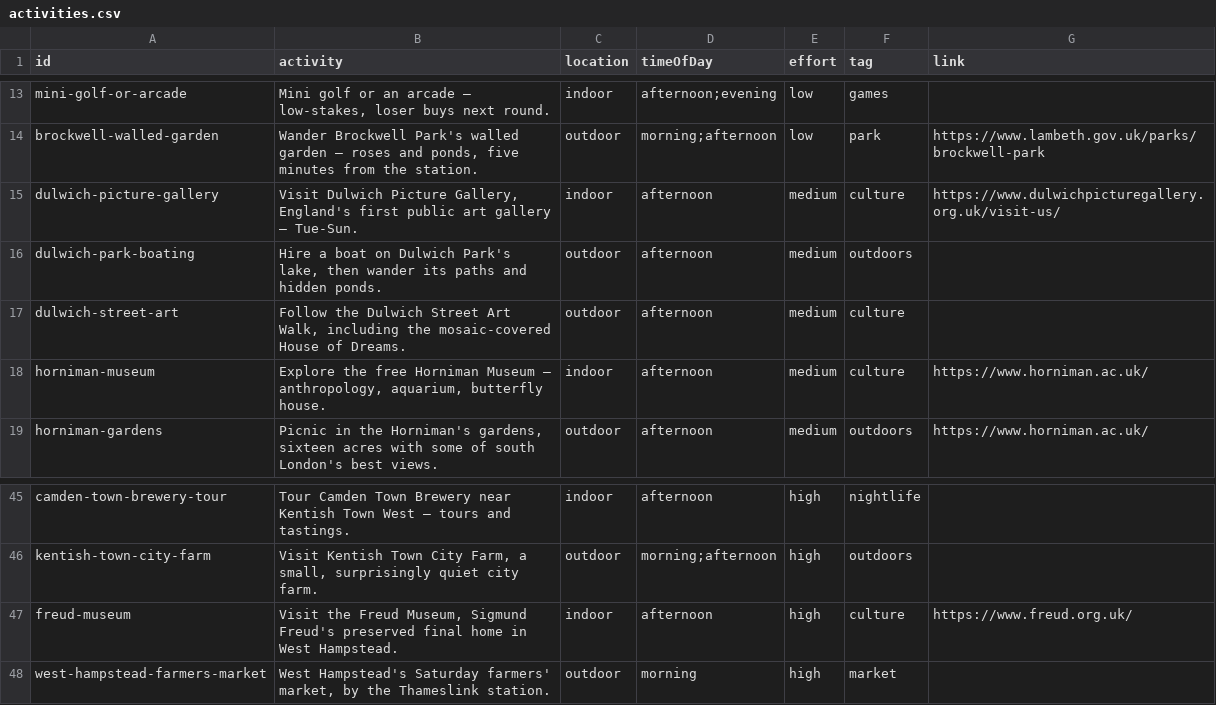
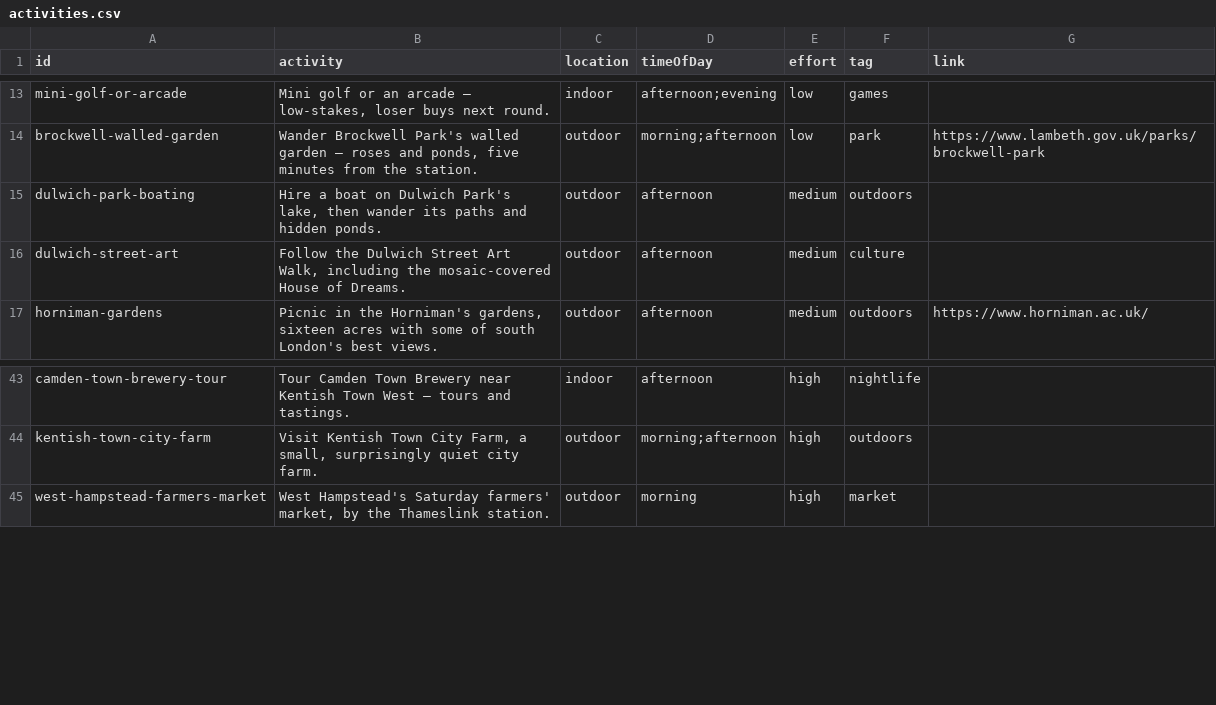
Before and after one commit to simokay/we-do-things, a CSV file: activities.csv, drawn as a sheet; only a part is shown, gaps mark what is left out; the diff names each change by its address in the sheet, - before the commit and + after, or states it on an @@ line.

Commit message:
Fold standalone museum/gallery activities into the shortlists
dulwich-picture-gallery, horniman-museum, and freud-museum were
separate top-level activities duplicating what visit-museum and
visit-gallery are for. Moved them into the choices files instead
(now 12 museums, 6 galleries).

```diff
--- a/activities.csv
+++ b/activities.csv
-row 15: dulwich-picture-gallery | Visit Dulwich Picture Gallery, England's first public art gallery — Tue-Sun. | indoor | afternoon | medium | culture | https://www.dulwichpicturegallery.org.uk/visit-us/
-row 18: horniman-museum | Explore the free Horniman Museum — anthropology, aquarium, butterfly house. | indoor | afternoon | medium | culture | https://www.horniman.ac.uk/
-row 47: freud-museum | Visit the Freud Museum, Sigmund Freud's preserved final home in West Hampstead. | indoor | afternoon | high | culture | https://www.freud.org.uk/
```
Also changed, not shown: choices/visit-gallery.csv, choices/visit-museum.csv.
